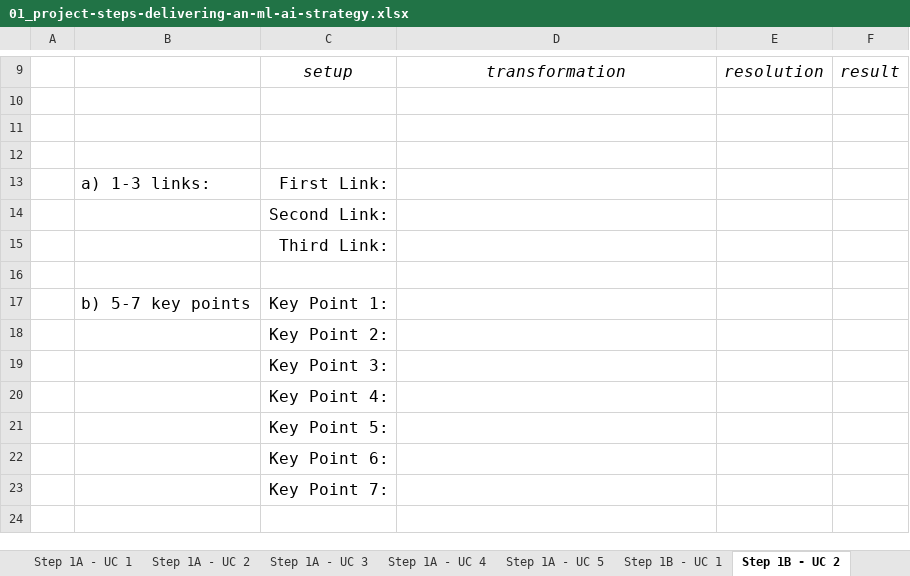
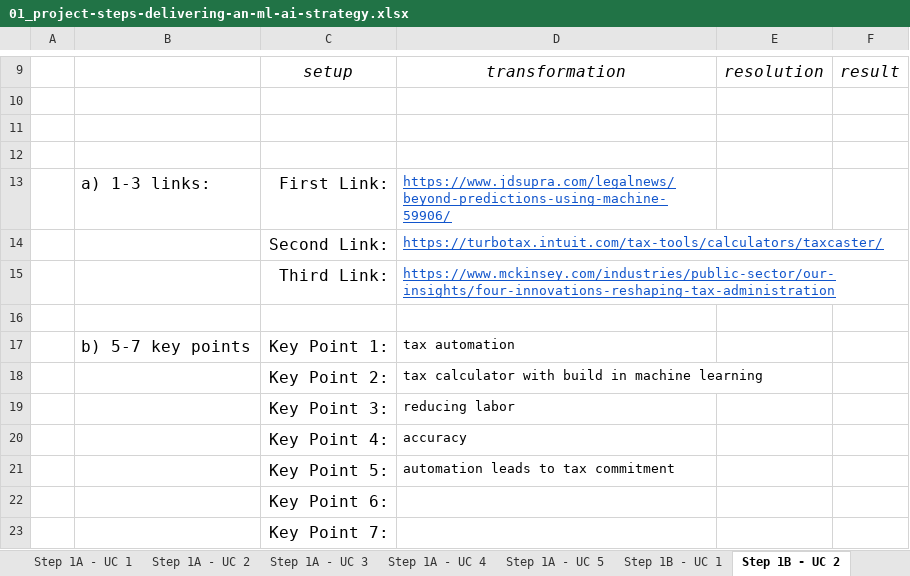
Before and after one commit to mohandesosama/Delivering-an-ML-AI-Strategy, an Excel workbook: 01_project-steps-delivering-an-ml-ai-strategy.xlsx, sheet Step 1B - UC 2, drawn as a sheet; only a part is shown, gaps mark what is left out; values as stored, in another font and other column widths than the file's, no borders; the diff names each change by its address in the sheet, - before the commit and + after, or states it on an @@ line.

Commit message:
finished step 1B in excel sheet

```diff
--- a/01_project-steps-delivering-an-ml-ai-strategy.xlsx (sheet Step 1B - UC 2)
+++ b/01_project-steps-delivering-an-ml-ai-strategy.xlsx (sheet Step 1B - UC 2)
-D13: (empty)
+D13: https://www.jdsupra.com/legalnews/beyond-predictions-using-machine-59906/
-D14: (empty)
+D14: https://turbotax.intuit.com/tax-tools/calculators/taxcaster/
-D15: (empty)
+D15: https://www.mckinsey.com/industries/public-sector/our-insights/four-innovations-reshaping-tax-administration
-D17: (empty)
+D17: tax automation
-D18: (empty)
+D18: tax calculator with build in machine learning
-D19: (empty)
+D19: reducing labor
-D20: (empty)
+D20: accuracy
-D21: (empty)
+D21: automation leads to tax commitment
```
Also changed, not shown: sheet Step 1B - UC 5, sheet Step 1A - UC 5, sheet Step 1B - UC 4, sheet Step 1B - UC 3, sheet Step 1B - UC 1, sheet Step 2B - UC 5, 1 more sheet.
